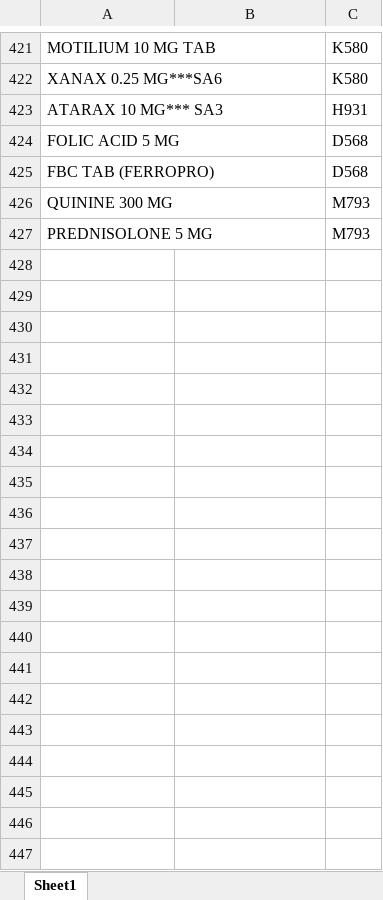
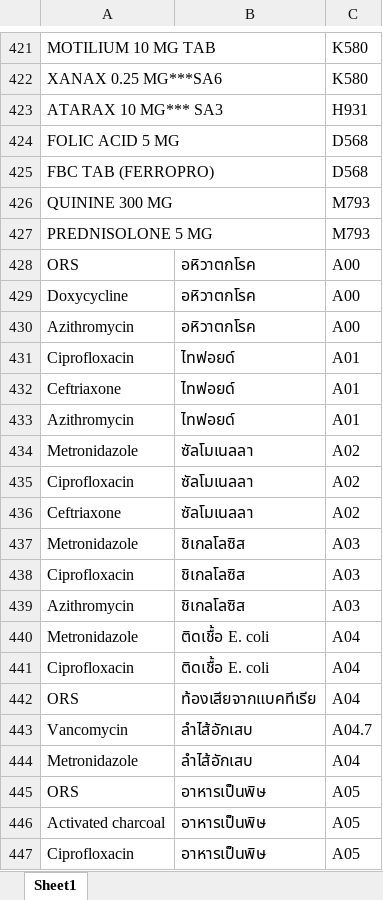
Before and after one commit to phurinat32050-pixel/drug-app, an Excel workbook: DRUG DISEASE.xlsx, sheet Sheet1, drawn as a sheet; only a part is shown, gaps mark what is left out; values as stored, in another font and other column widths than the file's, no borders; the diff covers the shown part only; the diff names each change by its address in the sheet, - before the commit and + after, or states it on an @@ line.

Commit message:
Add files via upload

```diff
--- a/DRUG DISEASE.xlsx (sheet Sheet1)
+++ b/DRUG DISEASE.xlsx (sheet Sheet1)
+row 428: ORS | อหิวาตกโรค | A00
+row 429: Doxycycline | อหิวาตกโรค | A00
+row 430: Azithromycin | อหิวาตกโรค | A00
+row 431: Ciprofloxacin | ไทฟอยด์ | A01
+row 432: Ceftriaxone | ไทฟอยด์ | A01
+row 433: Azithromycin | ไทฟอยด์ | A01
+row 434: Metronidazole | ซัลโมเนลลา | A02
+row 435: Ciprofloxacin | ซัลโมเนลลา | A02
+row 436: Ceftriaxone | ซัลโมเนลลา | A02
+row 437: Metronidazole | ชิเกลโลซิส | A03
+row 438: Ciprofloxacin | ชิเกลโลซิส | A03
+row 439: Azithromycin | ชิเกลโลซิส | A03
+row 440: Metronidazole | ติดเชื้อ E. coli | A04
+row 441: Ciprofloxacin | ติดเชื้อ E. coli | A04
+row 442: ORS | ท้องเสียจากแบคทีเรีย | A04
+row 443: Vancomycin | ลำไส้อักเสบ | A04.7
+row 444: Metronidazole | ลำไส้อักเสบ | A04
+row 445: ORS | อาหารเป็นพิษ | A05
+row 446: Activated charcoal | อาหารเป็นพิษ | A05
+row 447: Ciprofloxacin | อาหารเป็นพิษ | A05
```
Also changed, not shown: 223 added rows elsewhere in this sheet.
